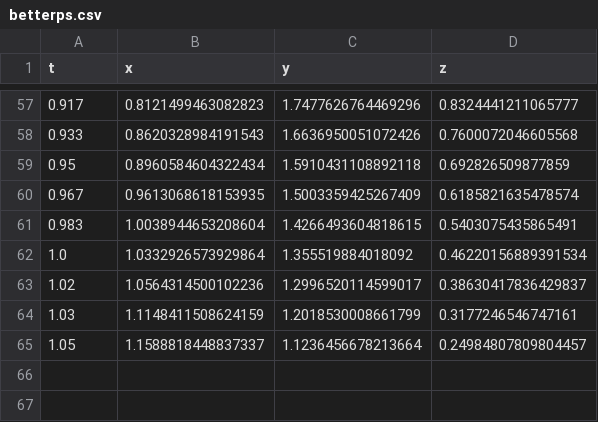
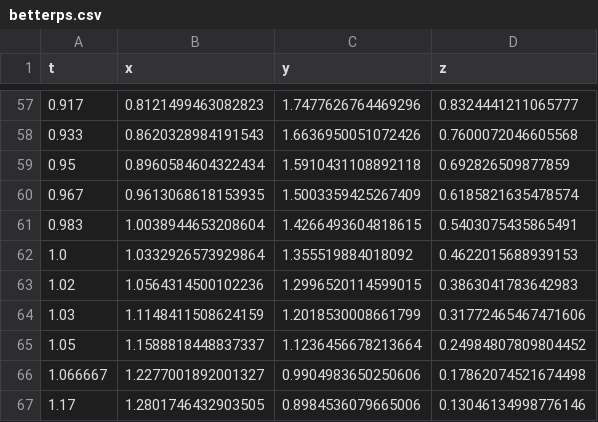
Before and after one commit to SituChengxiang/boomerang, a CSV file: betterps.csv, drawn as a sheet; only a part is shown, gaps mark what is left out.

```diff
--- a/betterps.csv
+++ b/betterps.csv
@@ -61,5 +61,7 @@ t,x,y,z
 0.983,1.0038944653208604,1.4266493604818615,0.5403075435865491
-1.0,1.0332926573929864,1.355519884018092,0.46220156889391534
-1.02,1.0564314500102236,1.2996520114599017,0.38630417836429837
-1.03,1.1148411508624159,1.2018530008661799,0.3177246546747161
-1.05,1.1588818448837337,1.1236456678213664,0.24984807809804457
+1.0,1.0332926573929864,1.355519884018092,0.4622015688939153
+1.02,1.0564314500102236,1.2996520114599015,0.3863041783642983
+1.03,1.1148411508624159,1.2018530008661799,0.31772465467471606
+1.05,1.1588818448837337,1.1236456678213664,0.24984807809804452
+1.066667,1.2277001892001327,0.9904983650250606,0.17862074521674498
+1.17,1.2801746432903505,0.8984536079665006,0.13046134998776146
```
Also changed, not shown: betterps1.csv, ps.csv, 6 other files.
